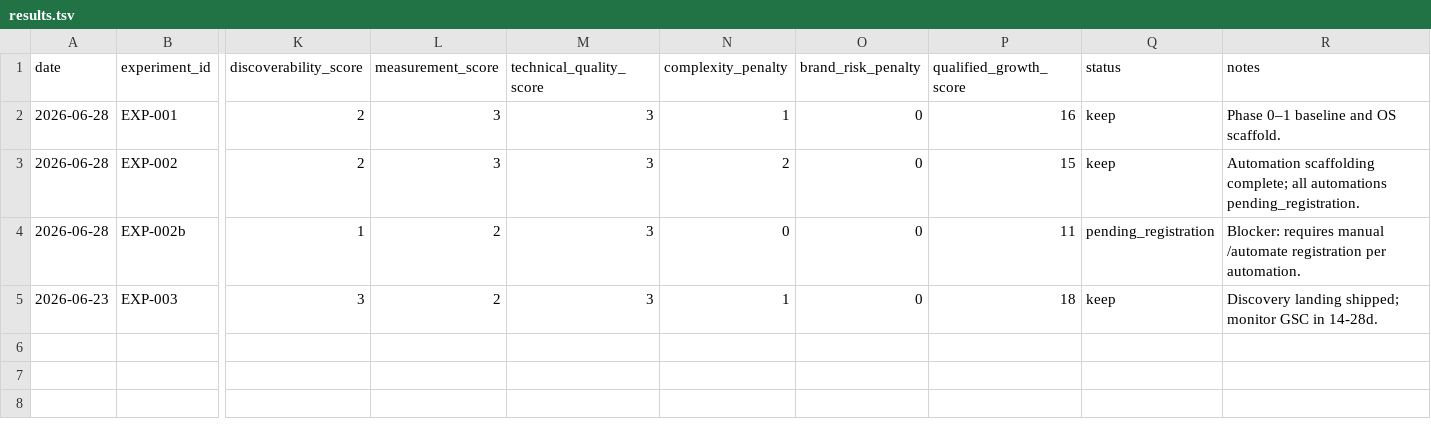
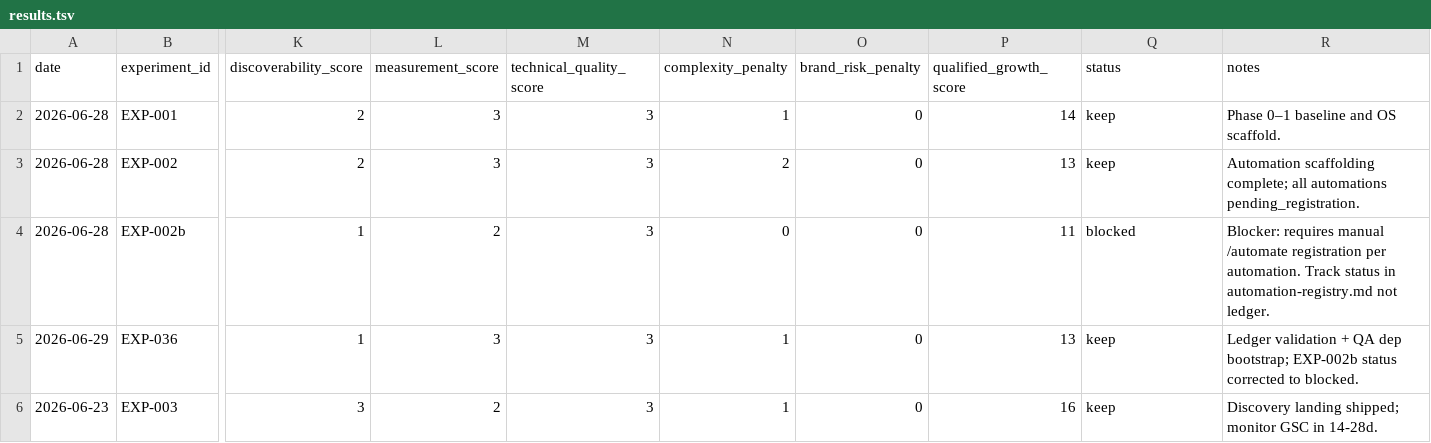
Before and after one commit to knnthhnsn/eillon, a TSV file: growth/results.tsv, drawn as a sheet; only a part is shown, gaps mark what is left out; addresses are those after the commit; rows hold the shown columns only; the diff names each change by its address in the sheet, - before the commit and + after, or states it on an @@ line.

```diff
--- a/growth/results.tsv
+++ b/growth/results.tsv
-P2 (qualified_growth_score): 16
+P2 (qualified_growth_score): 14
-P3 (qualified_growth_score): 15
+P3 (qualified_growth_score): 13
-Q4 (status): pending_registration
+Q4 (status): blocked
-R4 (notes): …per automation.
+R4 (notes): …per automation. Track status in automation-registry.md not ledger.
+row 5: 2026-06-29 | EXP-036 | 1 | 3 | 3 | 1 | 0 | 13 | keep | Ledger validation + QA dep bootstrap; EXP-002b status corrected to blocked.
-P6 (qualified_growth_score): 18
+P6 (qualified_growth_score): 16
```
Also changed, not shown: 9 other files.
